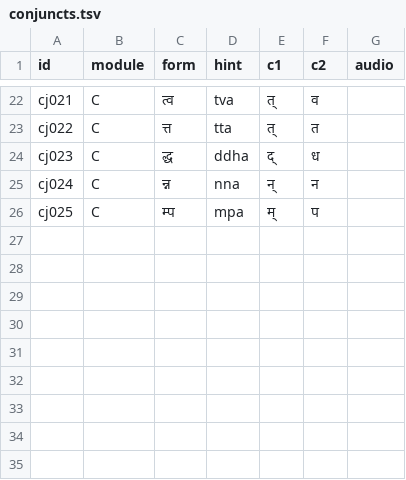
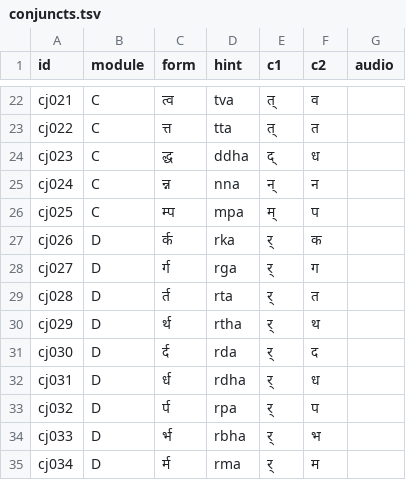
Before and after one commit to laksiyer/ucchAraNam, a TSV file: conj/conjuncts.tsv, drawn as a sheet; only a part is shown, gaps mark what is left out.

Commit message:
repha in the beginning conjuncts

```diff
--- a/conj/conjuncts.tsv
+++ b/conj/conjuncts.tsv
@@ -26 +26,10 @@ cj024	C	न्न	nna	न्	न
 cj025	C	म्प	mpa	म्	प	
+cj026	D	र्क	rka	र्	क	
+cj027	D	र्ग	rga	र्	ग	
+cj028	D	र्त	rta	र्	त	
+cj029	D	र्थ	rtha	र्	थ	
+cj030	D	र्द	rda	र्	द	
+cj031	D	र्ध	rdha	र्	ध	
+cj032	D	र्प	rpa	र्	प	
+cj033	D	र्भ	rbha	र्	भ	
+cj034	D	र्म	rma	र्	म	
```
Also changed, not shown: conj/conjunct_words.tsv, 15 other files.
